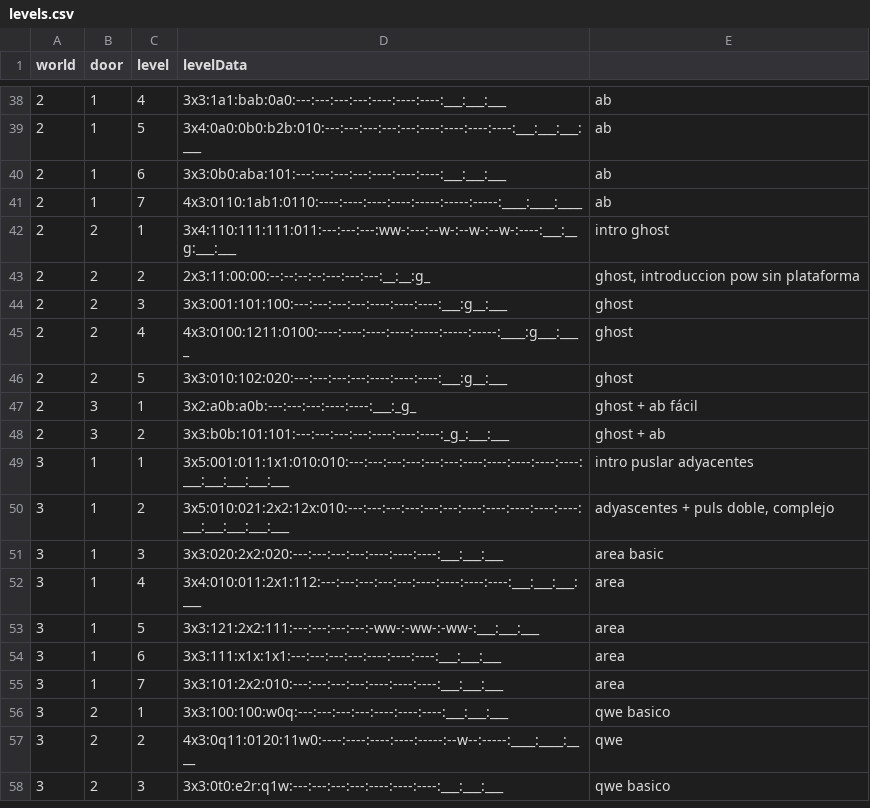
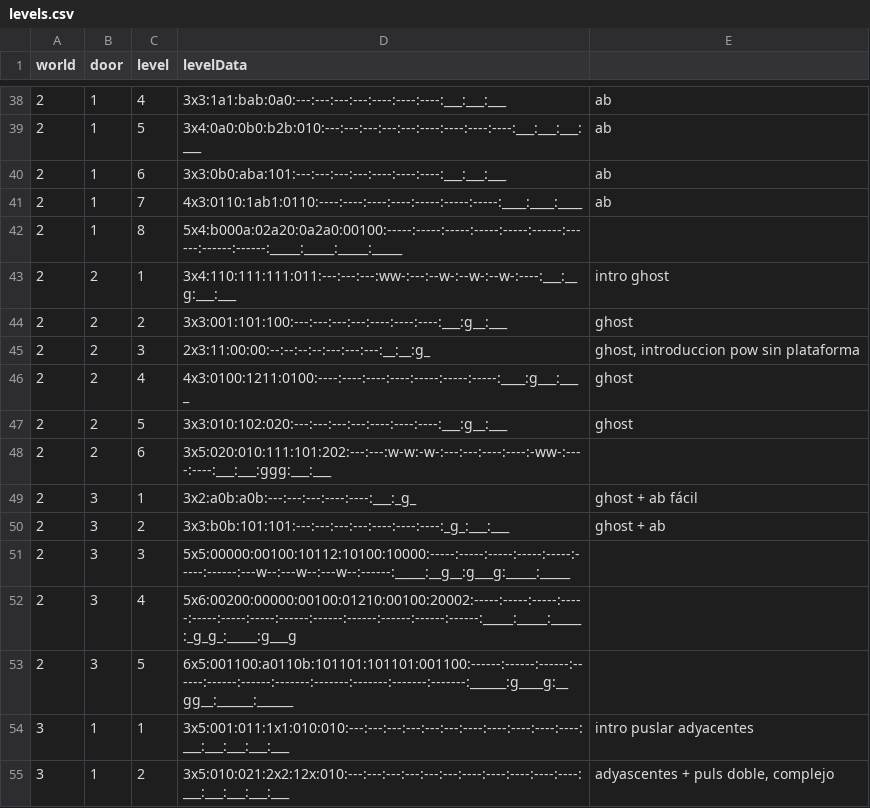
Before and after one commit to VLauren/SweetSteps, a CSV file: Assets/Data/Resources/levels.csv, drawn as a sheet; only a part is shown, gaps mark what is left out; the shorter side is filled out with more unchanged rows.

Commit message:
lost levels of old build recovered

```diff
--- a/Assets/Data/Resources/levels.csv
+++ b/Assets/Data/Resources/levels.csv
@@ -41,9 +41,14 @@ world,door,level,levelData,
 2,1,7,4x3:0110:1ab1:0110:----:----:----:----:-----:-----:-----:____:____:____,ab
+2,1,8,5x4:b000a:02a20:0a2a0:00100:-----:-----:-----:-----:-----:------:------:------:------:_____:_____:_____:_____,
 2,2,1,3x4:110:111:111:011:---:---:---:ww-:---:--w-:--w-:--w-:----:___:__g:___:___,intro ghost
-2,2,2,2x3:11:00:00:--:--:--:--:---:---:---:__:__:g_,"ghost, introduccion pow sin plataforma"
-2,2,3,3x3:001:101:100:---:---:---:---:----:----:----:___:g__:___,ghost
+2,2,2,3x3:001:101:100:---:---:---:---:----:----:----:___:g__:___,ghost
+2,2,3,2x3:11:00:00:--:--:--:--:---:---:---:__:__:g_,"ghost, introduccion pow sin plataforma"
 2,2,4,4x3:0100:1211:0100:----:----:----:----:-----:-----:-----:____:g___:____,ghost
 2,2,5,3x3:010:102:020:---:---:---:---:----:----:----:___:g__:___,ghost
+2,2,6,3x5:020:010:111:101:202:---:---:w-w:-w-:---:---:----:----:-ww-:----:----:___:___:ggg:___:___,
 2,3,1,3x2:a0b:a0b:---:---:---:----:----:___:_g_,ghost + ab fácil
 2,3,2,3x3:b0b:101:101:---:---:---:---:----:----:----:_g_:___:___,ghost + ab
+2,3,3,5x5:00000:00100:10112:10100:10000:-----:-----:-----:-----:-----:-----:------:---w--:---w--:---w--:------:_____:__g__:g___g:_____:_____,
+2,3,4,5x6:00200:00000:00100:01210:00100:20002:-----:-----:-----:-----:-----:-----:-----:------:------:------:------:------:------:_____:_____:_____:_g_g_:_____:g___g,
+2,3,5,6x5:001100:a0110b:101101:101101:001100:------:------:------:------:------:------:-------:-------:-------:-------:-------:______:g____g:__gg__:______:______,
 3,1,1,3x5:001:011:1x1:010:010:---:---:---:---:---:---:----:----:----:----:----:___:___:___:___:___,intro puslar adyacentes
```
